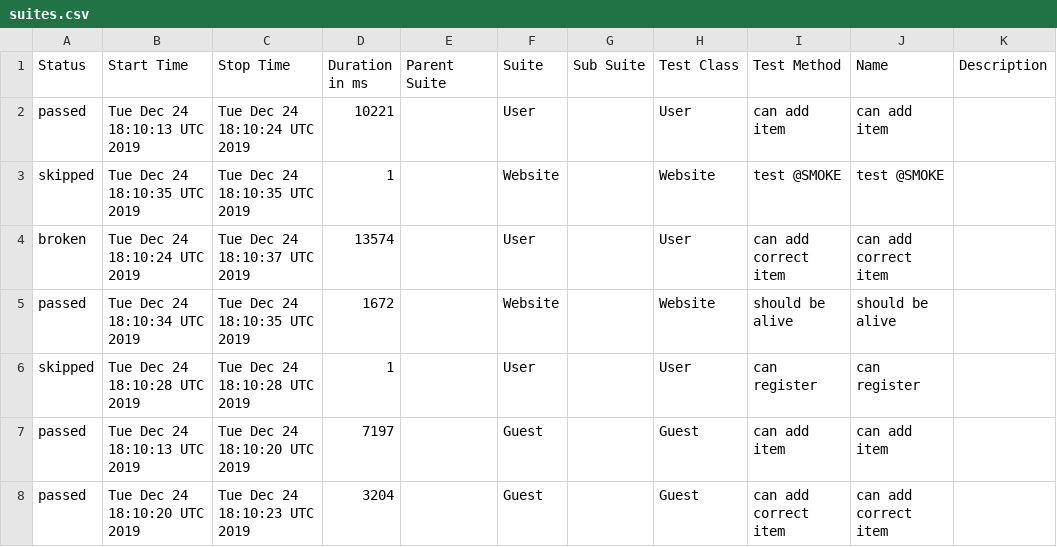
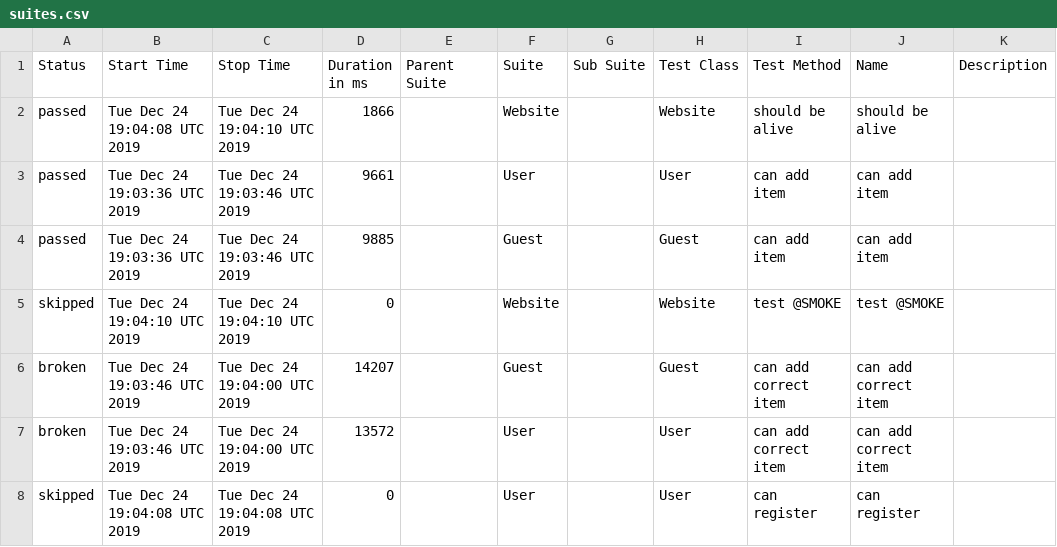
Before and after one commit to HotTesting/9-js-ui-wdio-Xotabu4, a CSV file: docs/data/suites.csv, drawn as a sheet.

```diff
--- a/docs/data/suites.csv
+++ b/docs/data/suites.csv
@@ -1,8 +1,8 @@
 "Status","Start Time","Stop Time","Duration in ms","Parent Suite","Suite","Sub Suite","Test Class","Test Method","Name","Description"
-"passed","Tue Dec 24 18:10:13 UTC 2019","Tue Dec 24 18:10:24 UTC 2019","10221","","User","","User","can add item","can add item",""
-"skipped","Tue Dec 24 18:10:35 UTC 2019","Tue Dec 24 18:10:35 UTC 2019","1","","Website","","Website","test @SMOKE","test @SMOKE",""
-"broken","Tue Dec 24 18:10:24 UTC 2019","Tue Dec 24 18:10:37 UTC 2019","13574","","User","","User","can add correct item","can add correct item",""
-"passed","Tue Dec 24 18:10:34 UTC 2019","Tue Dec 24 18:10:35 UTC 2019","1672","","Website","","Website","should be alive","should be alive",""
-"skipped","Tue Dec 24 18:10:28 UTC 2019","Tue Dec 24 18:10:28 UTC 2019","1","","User","","User","can register","can register",""
-"passed","Tue Dec 24 18:10:13 UTC 2019","Tue Dec 24 18:10:20 UTC 2019","7197","","Guest","","Guest","can add item","can add item",""
-"passed","Tue Dec 24 18:10:20 UTC 2019","Tue Dec 24 18:10:23 UTC 2019","3204","","Guest","","Guest","can add correct item","can add correct item",""
+"passed","Tue Dec 24 19:04:08 UTC 2019","Tue Dec 24 19:04:10 UTC 2019","1866","","Website","","Website","should be alive","should be alive",""
+"passed","Tue Dec 24 19:03:36 UTC 2019","Tue Dec 24 19:03:46 UTC 2019","9661","","User","","User","can add item","can add item",""
+"passed","Tue Dec 24 19:03:36 UTC 2019","Tue Dec 24 19:03:46 UTC 2019","9885","","Guest","","Guest","can add item","can add item",""
+"skipped","Tue Dec 24 19:04:10 UTC 2019","Tue Dec 24 19:04:10 UTC 2019","0","","Website","","Website","test @SMOKE","test @SMOKE",""
+"broken","Tue Dec 24 19:03:46 UTC 2019","Tue Dec 24 19:04:00 UTC 2019","14207","","Guest","","Guest","can add correct item","can add correct item",""
+"broken","Tue Dec 24 19:03:46 UTC 2019","Tue Dec 24 19:04:00 UTC 2019","13572","","User","","User","can add correct item","can add correct item",""
+"skipped","Tue Dec 24 19:04:08 UTC 2019","Tue Dec 24 19:04:08 UTC 2019","0","","User","","User","can register","can register",""
```
Also changed, not shown: 33 other files.
